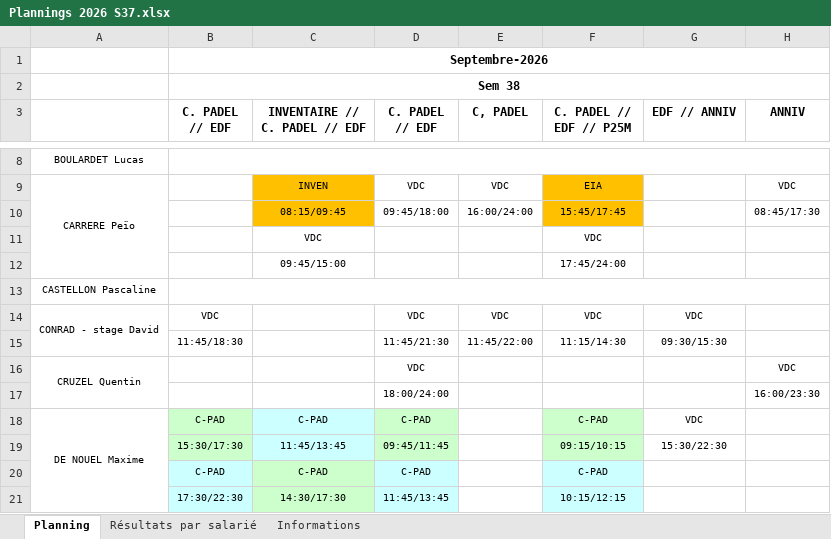
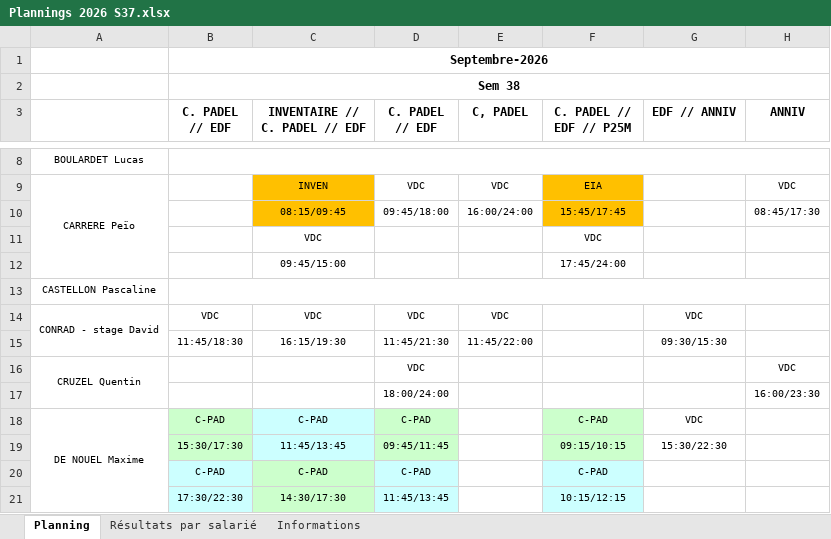
Before and after one commit to OhLaPey/planning-urbansoccer, an Excel workbook: Plannings 2026 S37.xlsx, sheet Planning, drawn as a sheet; only a part is shown, gaps mark what is left out; values as stored, in another font and other column widths than the file's, no borders; charts and pictures not drawn; the diff names each change by its address in the sheet, - before the commit and + after, or states it on an @@ line.

Commit message:
Sync planning SharePoint : S37

```diff
--- a/Plannings 2026 S37.xlsx (sheet Planning)
+++ b/Plannings 2026 S37.xlsx (sheet Planning)
-C14 (INVENTAIRE // C. PADEL // EDF): (empty)
+C14 (INVENTAIRE // C. PADEL // EDF): VDC
-F14 (C. PADEL // EDF // P25M): VDC
+F14 (C. PADEL // EDF // P25M): (empty)
-C15 (INVENTAIRE // C. PADEL // EDF): (empty)
+C15 (INVENTAIRE // C. PADEL // EDF): 16:15/19:30
-F15 (C. PADEL // EDF // P25M): 11:15/14:30
+F15 (C. PADEL // EDF // P25M): (empty)
```
Also changed, not shown: charts or pictures.
